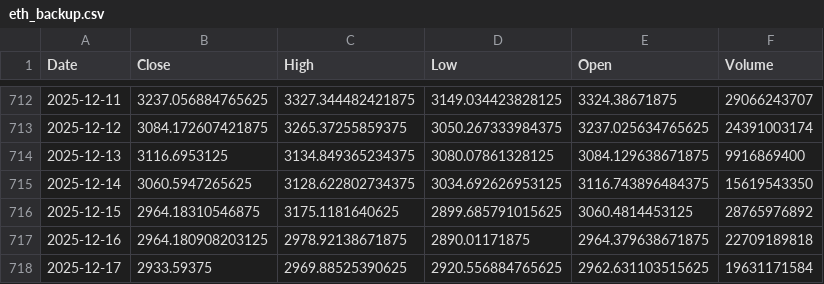
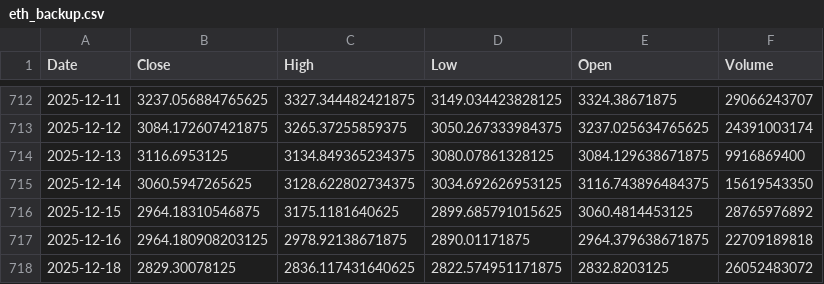
Before and after one commit to Azmikun1/prediksi-eth-gru, a CSV file: eth_backup.csv, drawn as a sheet; only a part is shown, gaps mark what is left out; removed rows and columns are numbered as before the commit, all else as after; the diff names each change by its address in the sheet, - before the commit and + after, or states it on an @@ line.

```diff
--- a/eth_backup.csv
+++ b/eth_backup.csv
-row 718: 2025-12-17 | 2933.59375 | 2969.88525390625 | 2920.556884765625 | 2962.631103515625 | 19631171584
+row 718: 2025-12-18 | 2829.30078125 | 2836.117431640625 | 2822.574951171875 | 2832.8203125 | 26052483072
```
Also changed, not shown: 1 other file.
